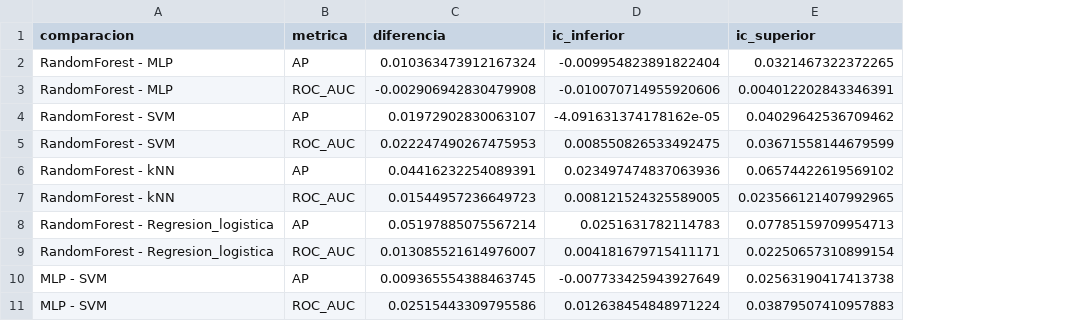
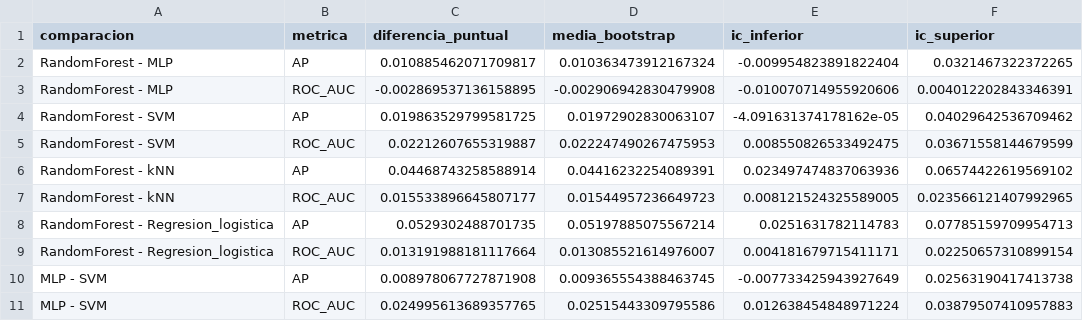
Before and after one commit to upeguiborja/shopytics, a CSV file: resultados_corregidos/comparaciones_pareadas.csv, drawn as a sheet; addresses are those after the commit; the diff names each change by its address in the sheet, - before the commit and + after, or states it on an @@ line.

```diff
--- a/resultados_corregidos/comparaciones_pareadas.csv
+++ b/resultados_corregidos/comparaciones_pareadas.csv
+column C (diferencia_puntual), rows 2-11: 0.010885462071709817 | -0.002869537136158895 | 0.019863529799581725 | 0.02212607655319887 | 0.04468743258588914 | 0.015533896645807177 | 0.0529302488701735 | 0.013191988181117664 | 0.008978067727871908 | 0.024995613689357765
-D1: diferencia
+D1: media_bootstrap
```
Also changed, not shown: resultados_corregidos/comparacion_pagevalues.csv, resultados_corregidos/comparacion_specialday.csv, 12 other files.
